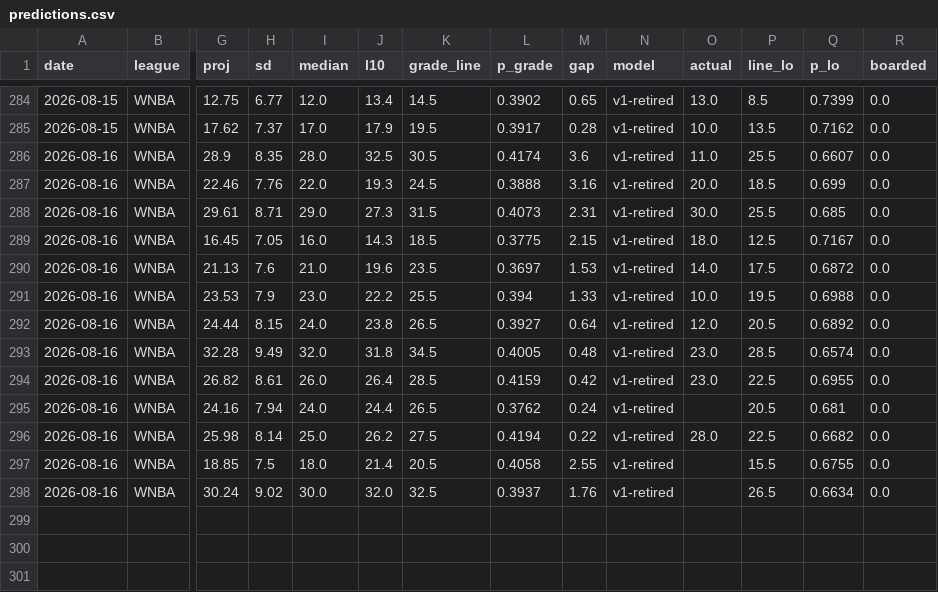
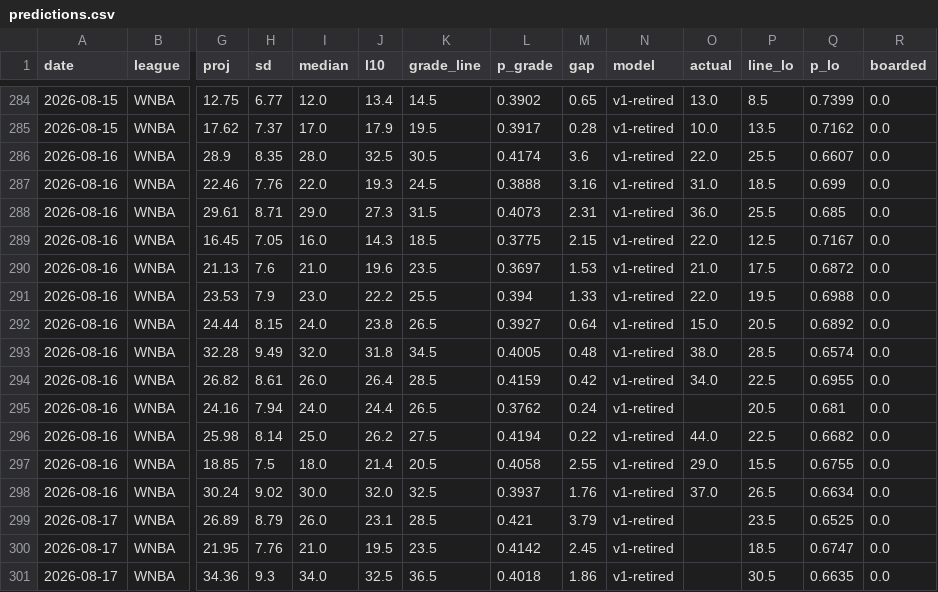
Before and after one commit to azcal/mbm-props, a CSV file: logs/predictions.csv, drawn as a sheet; only a part is shown, gaps mark what is left out; rows hold the shown columns only; the diff covers the shown part only; the diff names each change by its address in the sheet, - before the commit and + after, or states it on an @@ line.

```diff
--- a/logs/predictions.csv
+++ b/logs/predictions.csv
-O286 (actual): 11.0
+O286 (actual): 22.0
-O287 (actual): 20.0
+O287 (actual): 31.0
-O288 (actual): 30.0
+O288 (actual): 36.0
-O289 (actual): 18.0
+O289 (actual): 22.0
-O290 (actual): 14.0
+O290 (actual): 21.0
-O291 (actual): 10.0
+O291 (actual): 22.0
-O292 (actual): 12.0
+O292 (actual): 15.0
-O293 (actual): 23.0
+O293 (actual): 38.0
-O294 (actual): 23.0
+O294 (actual): 34.0
-O296 (actual): 28.0
+O296 (actual): 44.0
-O297 (actual): (empty)
+O297 (actual): 29.0
-O298 (actual): (empty)
+O298 (actual): 37.0
+row 299: 2026-08-17 | WNBA | 26.89 | 8.79 | 26.0 | 23.1 | 28.5 | 0.421 | 3.79 | v1-retired |  | 23.5 | 0.6525 | 0.0
+row 300: 2026-08-17 | WNBA | 21.95 | 7.76 | 21.0 | 19.5 | 23.5 | 0.4142 | 2.45 | v1-retired |  | 18.5 | 0.6747 | 0.0
+row 301: 2026-08-17 | WNBA | 34.36 | 9.3 | 34.0 | 32.5 | 36.5 | 0.4018 | 1.86 | v1-retired |  | 30.5 | 0.6635 | 0.0
```
Also changed, not shown: 21 edited cells elsewhere in this file, logs/injuries.csv, 1 other file.
